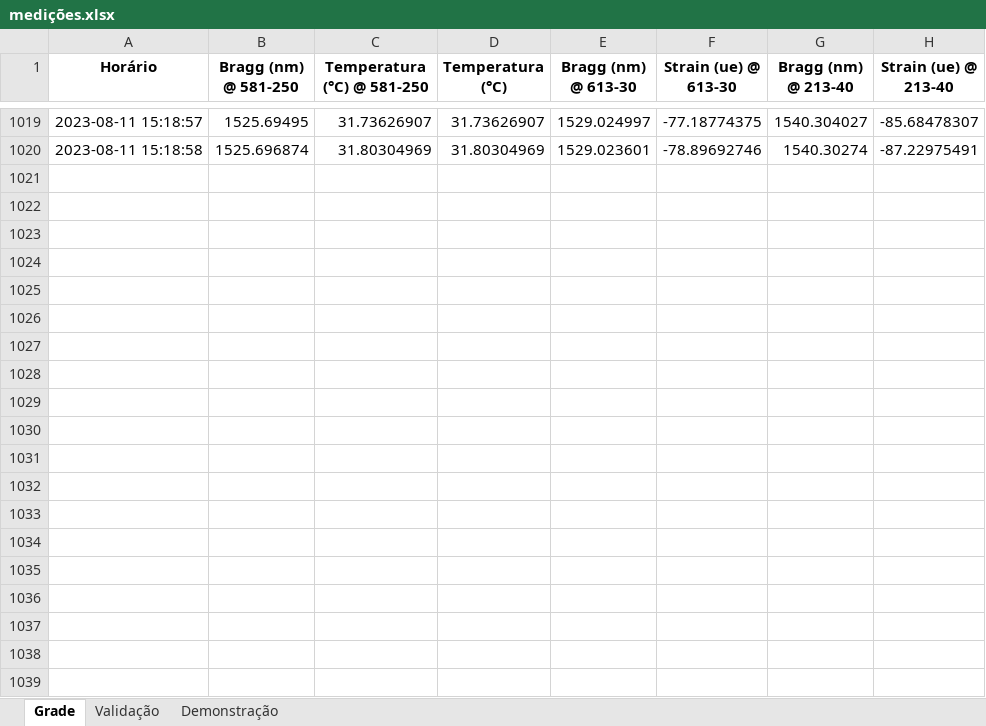
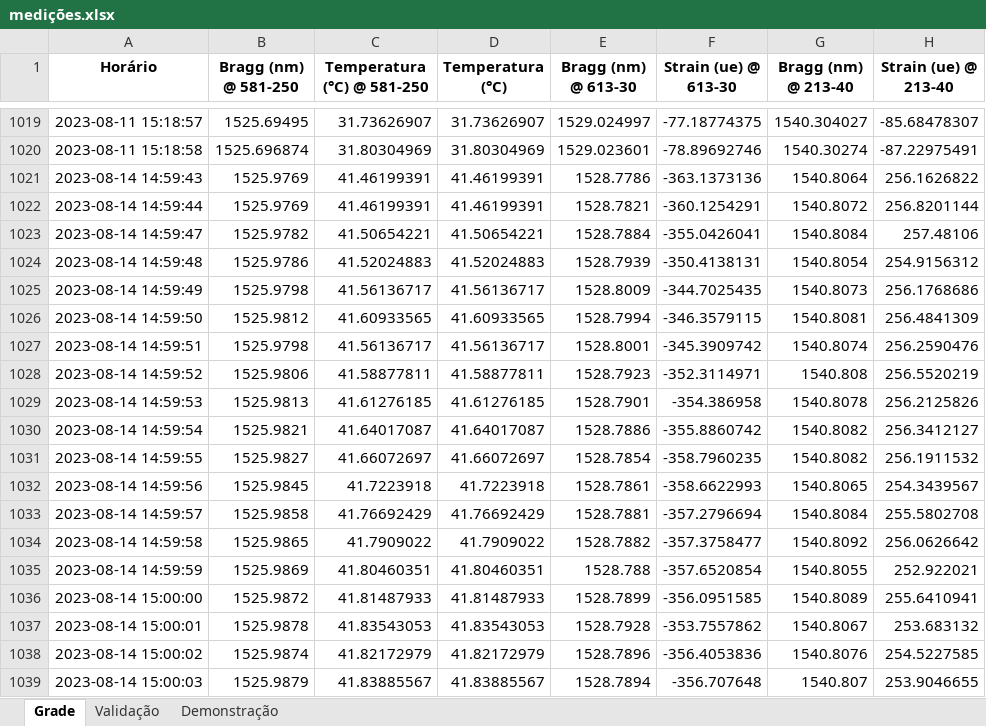
Before and after one commit to felipebarino/teste_grade, an Excel workbook: medições.xlsx, sheet Grade, drawn as a sheet; only a part is shown, gaps mark what is left out; values as stored, in another font and other column widths than the file's, no borders; the diff covers the shown part only; the diff names each change by its address in the sheet, - before the commit and + after, or states it on an @@ line.

```diff
--- a/medições.xlsx (sheet Grade)
+++ b/medições.xlsx (sheet Grade)
+row 1021: 2023-08-14 14:59:43 | 1525.9769 | 41.46199391 | 41.46199391 | 1528.7786 | -363.1373136 | 1540.8064 | 256.1626822
+row 1022: 2023-08-14 14:59:44 | 1525.9769 | 41.46199391 | 41.46199391 | 1528.7821 | -360.1254291 | 1540.8072 | 256.8201144
+row 1023: 2023-08-14 14:59:47 | 1525.9782 | 41.50654221 | 41.50654221 | 1528.7884 | -355.0426041 | 1540.8084 | 257.48106
+row 1024: 2023-08-14 14:59:48 | 1525.9786 | 41.52024883 | 41.52024883 | 1528.7939 | -350.4138131 | 1540.8054 | 254.9156312
+row 1025: 2023-08-14 14:59:49 | 1525.9798 | 41.56136717 | 41.56136717 | 1528.8009 | -344.7025435 | 1540.8073 | 256.1768686
+row 1026: 2023-08-14 14:59:50 | 1525.9812 | 41.60933565 | 41.60933565 | 1528.7994 | -346.3579115 | 1540.8081 | 256.4841309
+row 1027: 2023-08-14 14:59:51 | 1525.9798 | 41.56136717 | 41.56136717 | 1528.8001 | -345.3909742 | 1540.8074 | 256.2590476
+row 1028: 2023-08-14 14:59:52 | 1525.9806 | 41.58877811 | 41.58877811 | 1528.7923 | -352.3114971 | 1540.808 | 256.5520219
+row 1029: 2023-08-14 14:59:53 | 1525.9813 | 41.61276185 | 41.61276185 | 1528.7901 | -354.386958 | 1540.8078 | 256.2125826
+row 1030: 2023-08-14 14:59:54 | 1525.9821 | 41.64017087 | 41.64017087 | 1528.7886 | -355.8860742 | 1540.8082 | 256.3412127
+row 1031: 2023-08-14 14:59:55 | 1525.9827 | 41.66072697 | 41.66072697 | 1528.7854 | -358.7960235 | 1540.8082 | 256.1911532
+row 1032: 2023-08-14 14:59:56 | 1525.9845 | 41.7223918 | 41.7223918 | 1528.7861 | -358.6622993 | 1540.8065 | 254.3439567
+row 1033: 2023-08-14 14:59:57 | 1525.9858 | 41.76692429 | 41.76692429 | 1528.7881 | -357.2796694 | 1540.8084 | 255.5802708
+row 1034: 2023-08-14 14:59:58 | 1525.9865 | 41.7909022 | 41.7909022 | 1528.7882 | -357.3758477 | 1540.8092 | 256.0626642
+row 1035: 2023-08-14 14:59:59 | 1525.9869 | 41.80460351 | 41.80460351 | 1528.788 | -357.6520854 | 1540.8055 | 252.922021
+row 1036: 2023-08-14 15:00:00 | 1525.9872 | 41.81487933 | 41.81487933 | 1528.7899 | -356.0951585 | 1540.8089 | 255.6410941
+row 1037: 2023-08-14 15:00:01 | 1525.9878 | 41.83543053 | 41.83543053 | 1528.7928 | -353.7557862 | 1540.8067 | 253.683132
+row 1038: 2023-08-14 15:00:02 | 1525.9874 | 41.82172979 | 41.82172979 | 1528.7896 | -356.4053836 | 1540.8076 | 254.5227585
+row 1039: 2023-08-14 15:00:03 | 1525.9879 | 41.83885567 | 41.83885567 | 1528.7894 | -356.707648 | 1540.807 | 253.9046655
```
Also changed, not shown: 42 added rows elsewhere in this sheet, sheet Demonstração, 4 other files.
